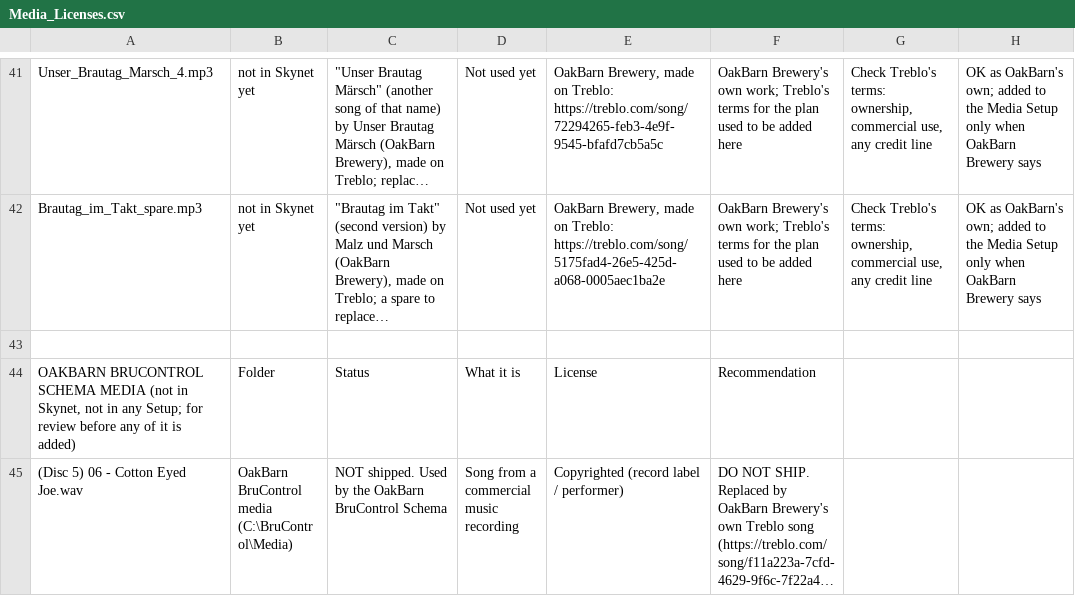
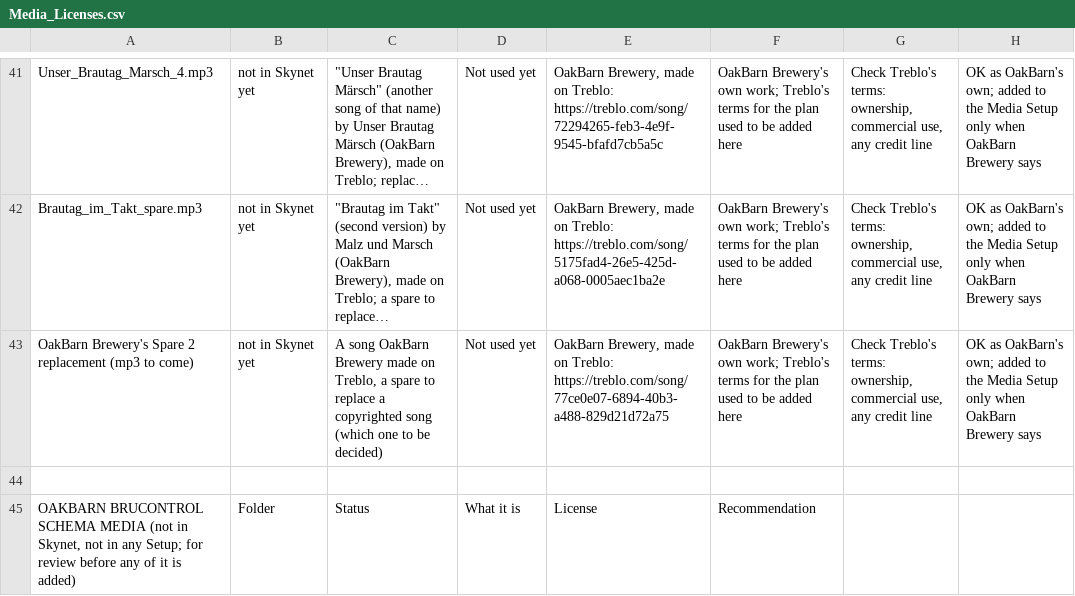
Before and after one commit to oakbarn/Skynet_Brewery, a CSV file: docs/Media_Licenses.csv, drawn as a sheet; only a part is shown, gaps mark what is left out; the shorter side is filled out with more unchanged rows; long unchanged cells end in …; the diff names each change by its address in the sheet, - before the commit and + after, or states it on an @@ line.

```diff
--- a/docs/Media_Licenses.csv
+++ b/docs/Media_Licenses.csv
+row 43: OakBarn Brewery's Spare 2 replacement (mp3 to come) | not in Skynet yet | A song OakBarn Brewery made on Treblo, a spare to replace a copyrighted song (which one to be decided) | Not used yet | OakBarn Brewery, made on Treblo: https://treblo.com/song/77ce0e07-6894-40b3-a488-829d21d72a75 | OakBarn Brewery's own work; Treblo's terms for the plan used to be added here | Check Treblo's terms: ownership, commercial use, any credit line | OK as OakBarn's own; added to the Media Setup only when OakBarn Brewery says
```
